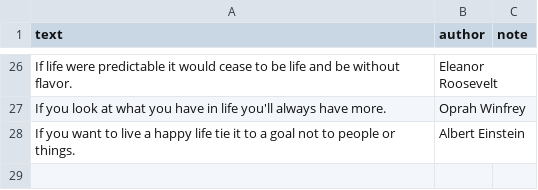
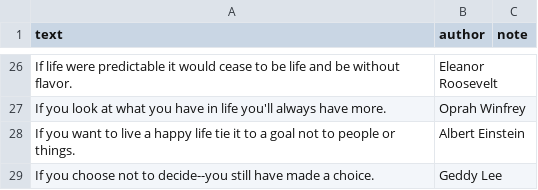
Before and after one commit to joebiker/Tai-Yi-API, a CSV file: aphorisms.csv, drawn as a sheet; only a part is shown, gaps mark what is left out.

```diff
--- a/aphorisms.csv
+++ b/aphorisms.csv
@@ -28 +28,2 @@ If you look at what you have in life you'll always have more.,Oprah Winfrey
 If you want to live a happy life tie it to a goal not to people or things.,Albert Einstein
+If you choose not to decide--you still have made a choice.,Geddy Lee
```
Also changed, not shown: 4 other files.
